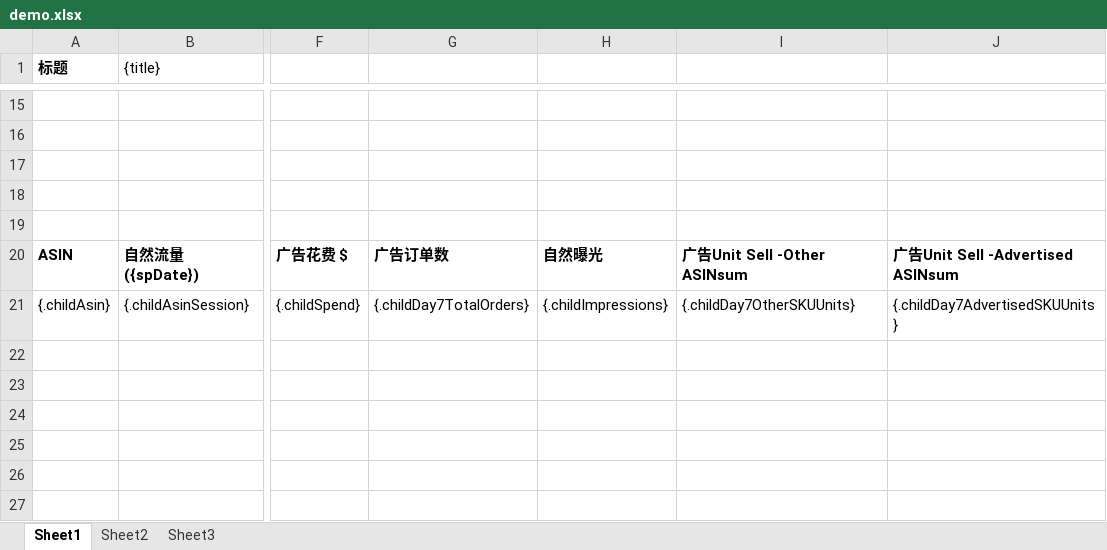
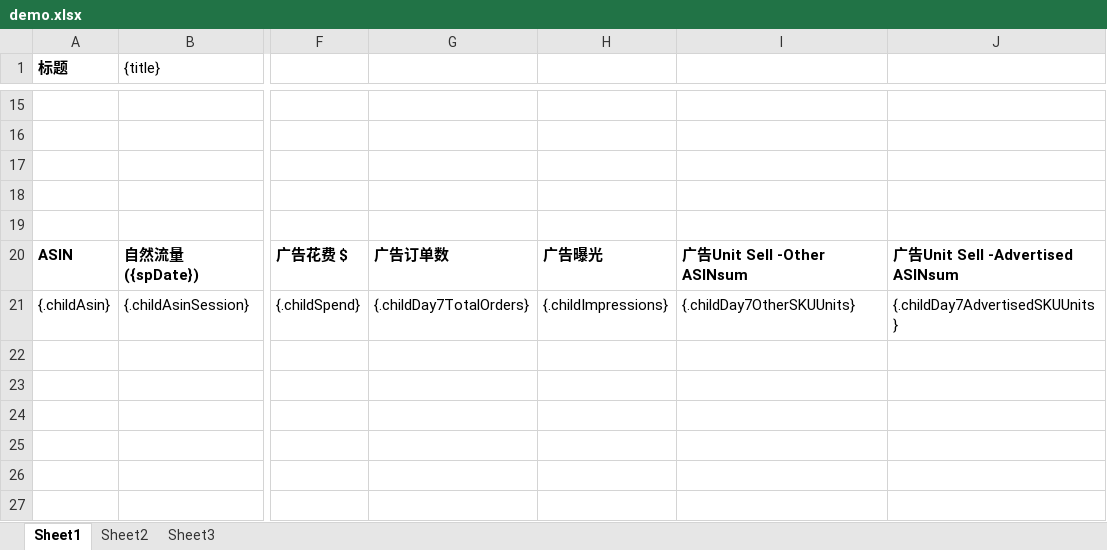
Before and after one commit to githubzlw/selenium, an Excel workbook: src/main/resources/templates/demo.xlsx, sheet Sheet1, drawn as a sheet; only a part is shown, gaps mark what is left out; values as stored, in another font and other column widths than the file's, no borders; the diff names each change by its address in the sheet, - before the commit and + after, or states it on an @@ line.

```diff
--- a/src/main/resources/templates/demo.xlsx (sheet Sheet1)
+++ b/src/main/resources/templates/demo.xlsx (sheet Sheet1)
-H20: 自然曝光
+H20: 广告曝光
```
Also changed, not shown: 3 other files.
